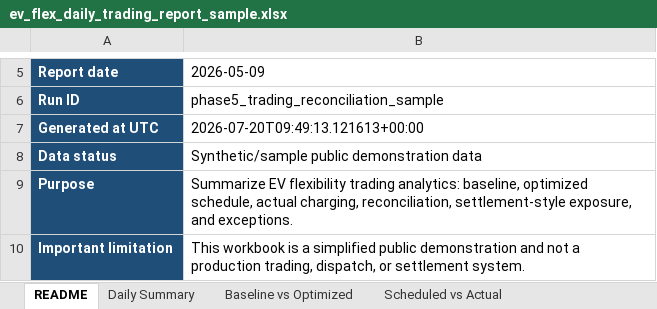
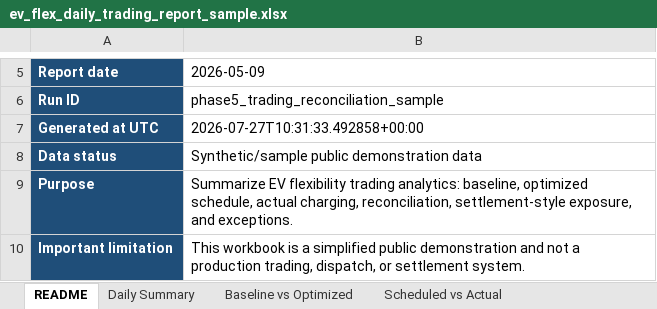
Before and after one commit to TannerL22/ev-flex-trading-ops-simulator, an Excel workbook: data/outputs/ev_flex_daily_trading_report_sample.xlsx, sheet README, drawn as a sheet; only a part is shown, gaps mark what is left out; values as stored, in another font and other column widths than the file's, no borders; table styles not drawn; the diff names each change by its address in the sheet, - before the commit and + after, or states it on an @@ line.

```diff
--- a/data/outputs/ev_flex_daily_trading_report_sample.xlsx (sheet README)
+++ b/data/outputs/ev_flex_daily_trading_report_sample.xlsx (sheet README)
-B7 (2026-05-09): 2026-07-20T09:49:13.121613+00:00
+B7 (2026-05-09): 2026-07-27T10:31:33.492858+00:00
```
Also changed, not shown: sheet Exceptions, sheet Market Prices, frontend/public/reports/ev_flex_daily_trading_report_sample.xlsx, 10 other files.
